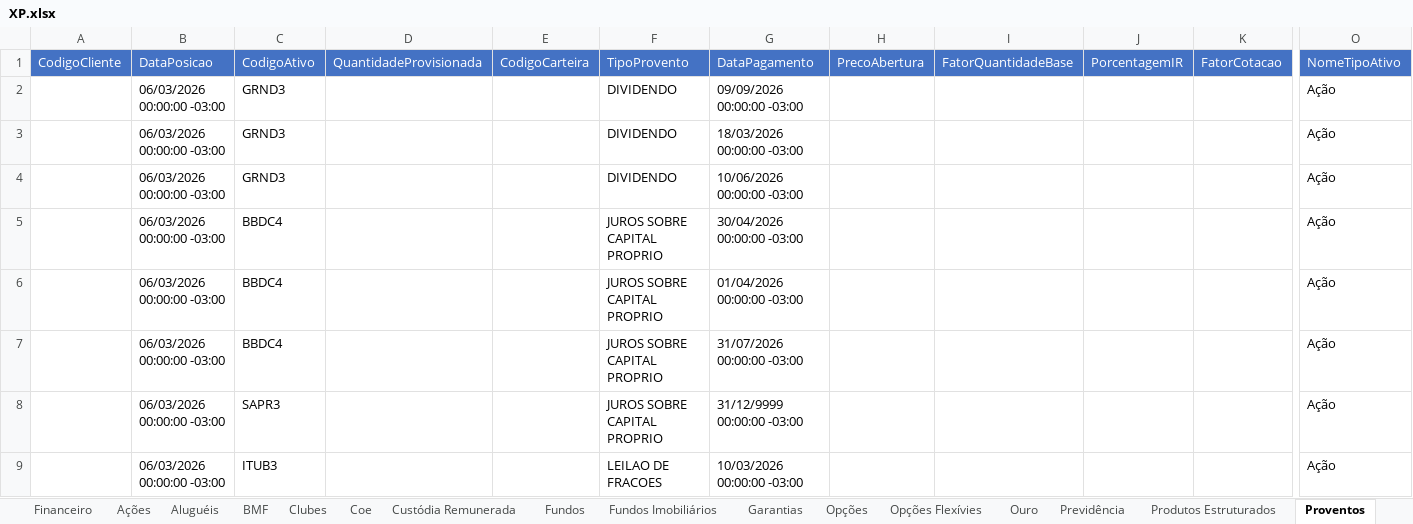
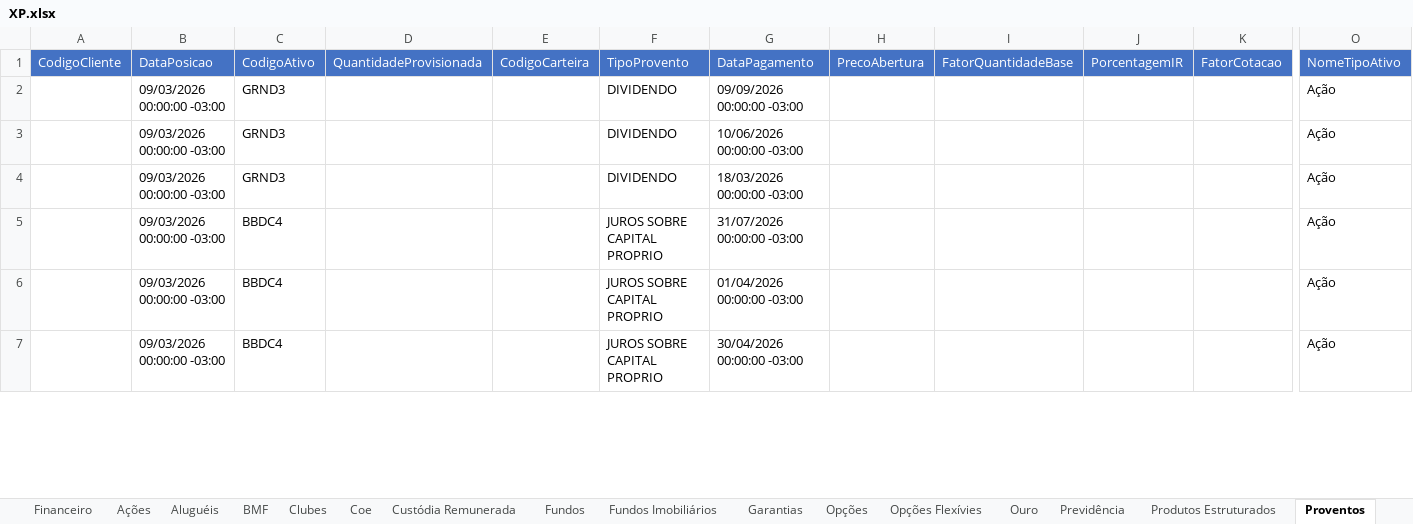
Before and after one commit to AloacaoMWealth/alocationmwealth, an Excel workbook: XP.xlsx, sheet Proventos, drawn as a sheet; only a part is shown, gaps mark what is left out; values as stored, in another font and other column widths than the file's, no borders; removed rows and columns are numbered as before the commit, all else as after; rows hold the shown columns only; the diff covers the shown part only; the diff names each change by its address in the sheet, - before the commit and + after, or states it on an @@ line.

```diff
--- a/XP.xlsx (sheet Proventos)
+++ b/XP.xlsx (sheet Proventos)
-B2:B7: 06/03/2026 00:00:00 -03:00
+B2:B7: 09/03/2026 00:00:00 -03:00
-G3: 18/03/2026 00:00:00 -03:00
+G3: 10/06/2026 00:00:00 -03:00
-G4: 10/06/2026 00:00:00 -03:00
+G4: 18/03/2026 00:00:00 -03:00
-G5: 30/04/2026 00:00:00 -03:00
+G5: 31/07/2026 00:00:00 -03:00
-G7: 31/07/2026 00:00:00 -03:00
+G7: 30/04/2026 00:00:00 -03:00
-row 8:  | 06/03/2026 00:00:00 -03:00 | SAPR3 |  |  | JUROS SOBRE CAPITAL PROPRIO | 31/12/9999 00:00:00 -03:00 |  |  |  |  | Ação
-row 9:  | 06/03/2026 00:00:00 -03:00 | ITUB3 |  |  | LEILAO DE FRACOES | 10/03/2026 00:00:00 -03:00 |  |  |  |  | Ação
```
Also changed, not shown: 23 added rows, 21 removed rows and 136 edited cells elsewhere in this sheet, sheet Renda Fixa, sheet Fundos, sheet Proventos Fundo Imob, sheet Financeiro, sheet Fundos Imobiliários, sheet Ações, 4 more sheets, BTG.xlsx, 1 other file.
